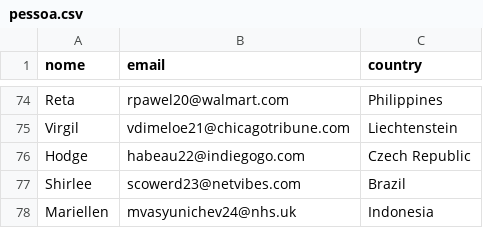
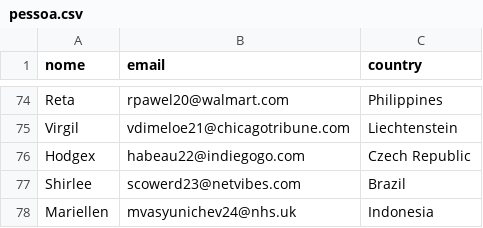
Before and after one commit to pdlmachado/GraphTheory-JGraphT, a CSV file: src/main/java/datasets/pessoa.csv, drawn as a sheet; only a part is shown, gaps mark what is left out.

Commit message:
Update pessoa.csv

```diff
--- a/src/main/java/datasets/pessoa.csv
+++ b/src/main/java/datasets/pessoa.csv
@@ -75,3 +75,3 @@ Reta,rpawel20@walmart.com,Philippines
 Virgil,vdimeloe21@chicagotribune.com,Liechtenstein
-Hodge,habeau22@indiegogo.com,Czech Republic
+Hodgex,habeau22@indiegogo.com,Czech Republic
 Shirlee,scowerd23@netvibes.com,Brazil
```
